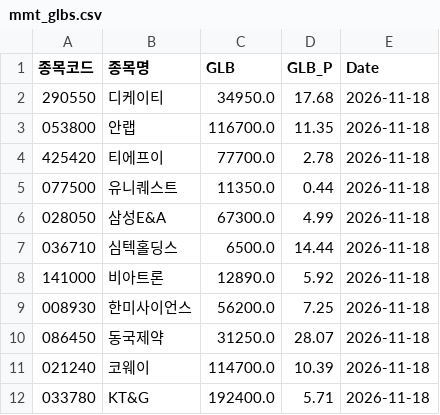
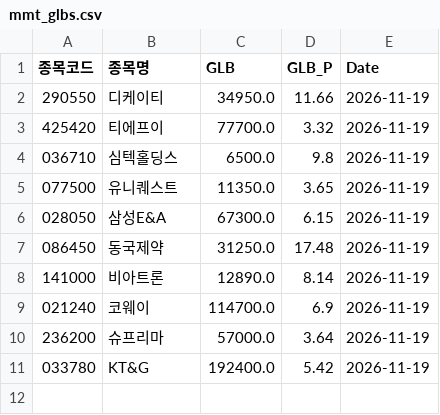
Before and after one commit to hermian/theme_stock, a CSV file: hosung/mmt_glbs.csv, drawn as a sheet.

Commit message:
Add file via script

```diff
--- a/hosung/mmt_glbs.csv
+++ b/hosung/mmt_glbs.csv
@@ -1,12 +1,11 @@
 종목코드,종목명,GLB,GLB_P,Date
-290550,디케이티,34950.0,17.68,2026-11-18
-053800,안랩,116700.0,11.35,2026-11-18
-425420,티에프이,77700.0,2.78,2026-11-18
-077500,유니퀘스트,11350.0,0.44,2026-11-18
-028050,삼성E&A,67300.0,4.99,2026-11-18
-036710,심텍홀딩스,6500.0,14.44,2026-11-18
-141000,비아트론,12890.0,5.92,2026-11-18
-008930,한미사이언스,56200.0,7.25,2026-11-18
-086450,동국제약,31250.0,28.07,2026-11-18
-021240,코웨이,114700.0,10.39,2026-11-18
-033780,KT&G,192400.0,5.71,2026-11-18
+290550,디케이티,34950.0,11.66,2026-11-19
+425420,티에프이,77700.0,3.32,2026-11-19
+036710,심텍홀딩스,6500.0,9.8,2026-11-19
+077500,유니퀘스트,11350.0,3.65,2026-11-19
+028050,삼성E&A,67300.0,6.15,2026-11-19
+086450,동국제약,31250.0,17.48,2026-11-19
+141000,비아트론,12890.0,8.14,2026-11-19
+021240,코웨이,114700.0,6.9,2026-11-19
+236200,슈프리마,57000.0,3.64,2026-11-19
+033780,KT&G,192400.0,5.42,2026-11-19
```
